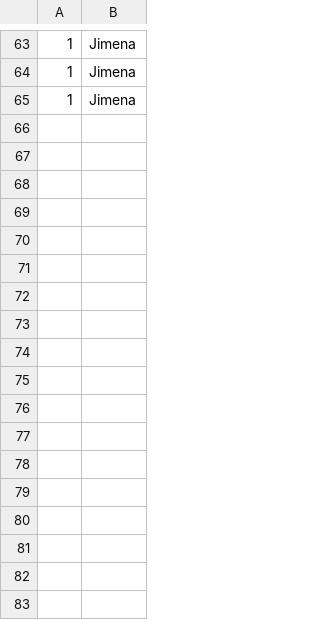
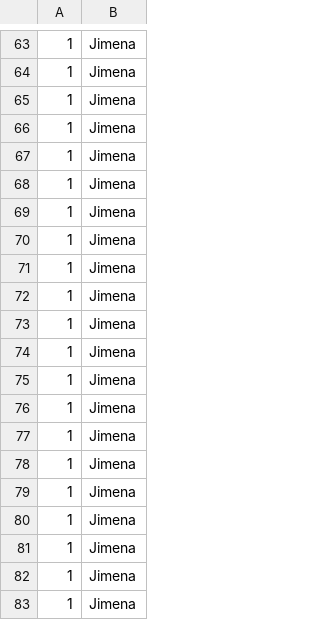
Before and after one commit to 2023-Semestre-2/proyecto-1-geovanni-jimena-y-camilo, a CSV file: TiendaCiclismo/tiposProductos.csv, drawn as a sheet; only a part is shown, gaps mark what is left out; the diff names each change by its address in the sheet, - before the commit and + after, or states it on an @@ line.

```diff
--- a/TiendaCiclismo/tiposProductos.csv
+++ b/TiendaCiclismo/tiposProductos.csv
+row 66: 1 | Jimena
+row 67: 1 | Jimena
+row 68: 1 | Jimena
+row 69: 1 | Jimena
+row 70: 1 | Jimena
+row 71: 1 | Jimena
+row 72: 1 | Jimena
+row 73: 1 | Jimena
+row 74: 1 | Jimena
+row 75: 1 | Jimena
+row 76: 1 | Jimena
+row 77: 1 | Jimena
+row 78: 1 | Jimena
+row 79: 1 | Jimena
+row 80: 1 | Jimena
+row 81: 1 | Jimena
+row 82: 1 | Jimena
+row 83: 1 | Jimena
```
Also changed, not shown: 8 other files.
